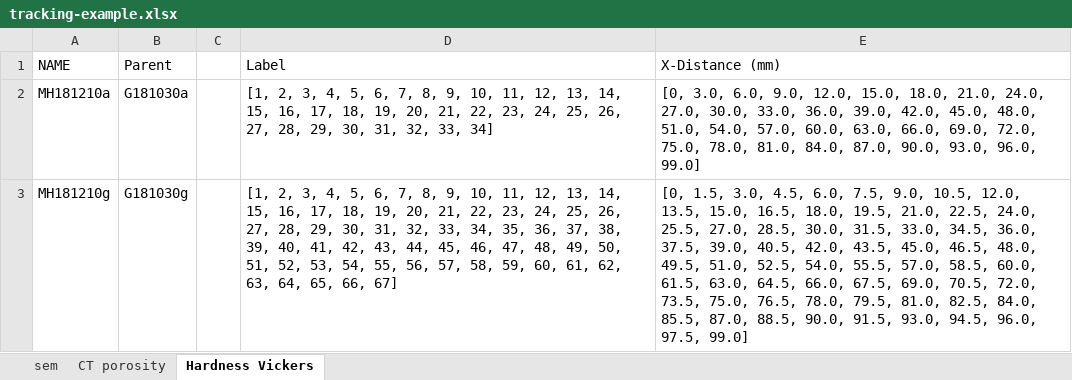
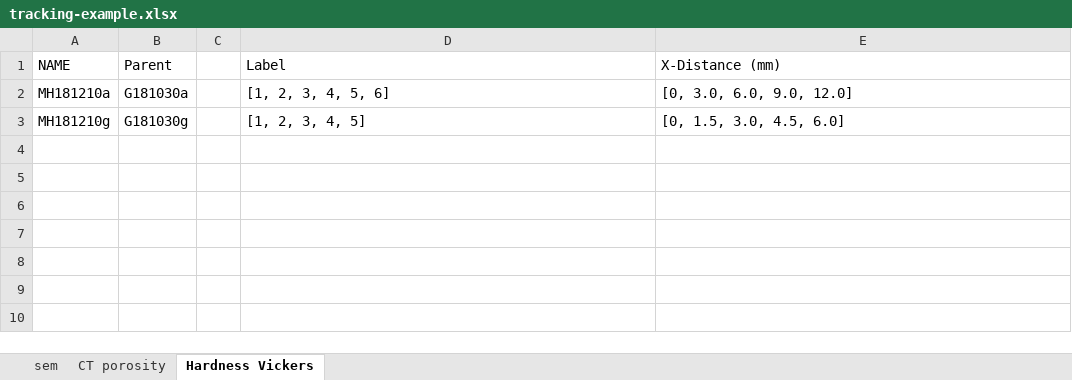
Before and after one commit to materials-commons/mcetl, an Excel workbook: test_data/tracking-example.xlsx, sheet Hardness Vickers, drawn as a sheet; values as stored, in another font and other column widths than the file's, no borders; the diff names each change by its address in the sheet, - before the commit and + after, or states it on an @@ line.

```diff
--- a/test_data/tracking-example.xlsx (sheet Hardness Vickers)
+++ b/test_data/tracking-example.xlsx (sheet Hardness Vickers)
-D2 (Label): …4, 5, 6, 7, 8, 9, 10, 11, 12, 13, 14, 15, 16, 17, 18, 19, 20, 21, 22, 23, 24, 25, 26, 27, 28, 29, 30, 31, 32, 33, 34]
+D2 (Label): …4, 5, 6]
-E2 (X-Distance (mm)): …6.0, 9.0, 12.0, 15.0, 18.0, 21.0, 24.0, 27.0, 30.0, 33.0, 36.0, 39.0, 42.0, 45.0, 48.0, 51.0, 54.0, 57.0, 60.0, 63.0, 66.0, 69.0, 72.0, 75.0, 78.0, 81.0, 84.0, 87.0, 90.0, 93.0, 96.0, 99.0]
+E2 (X-Distance (mm)): …6.0, 9.0, 12.0]
-D3 (Label): …3, 4, 5, 6, 7, 8, 9, 10, 11, 12, 13, 14, 15, 16, 17, 18, 19, 20, 21, 22, 23, 24, 25, 26, 27, 28, 29, 30, 31, 32, 33, 34, 35, 36, 37, 38, 39, 40, 41, 42, 43, 44, 45, 46, 47, 48, 49, 50, 51, 52, 53, 54, 55, 56, 57, 58, 59, 60, 61, 62, 63, 64, 65, 66, 67]
+D3 (Label): …3, 4, 5]
-E3 (X-Distance (mm)): …3.0, 4.5, 6.0, 7.5, 9.0, 10.5, 12.0, 13.5, 15.0, 16.5, 18.0, 19.5, 21.0, 22.5, 24.0, 25.5, 27.0, 28.5, 30.0, 31.5, 33.0, 34.5, 36.0, 37.5, 39.0, 40.5, 42.0, 43.5, 45.0, 46.5, 48.0, 49.5, 51.0, 52.5, 54.0, 55.5, 57.0, 58.5, 60.0, 61.5, 63.0, 64.5, 66.0, 67.5, 69.0, 70.5, 72.0, 73.5, 75.0, 76.5, 78.0, 79.5, 81.0, 82.5, 84.0, 85.5, 87.0, 88.5, 90.0, 91.5, 93.0, 94.5, 96.0, 97.5, 99.0]
+E3 (X-Distance (mm)): …3.0, 4.5, 6.0]
```
Also changed, not shown: sheet sem.
